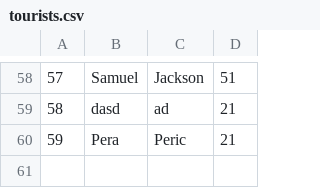
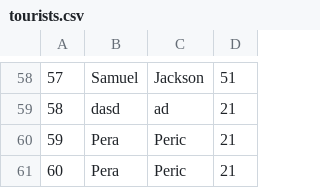
Before and after one commit to NenadGvozdenac/Simulacija-i-modeliranje-sistema, a CSV file: Resources/Data/tourists.csv, drawn as a sheet; only a part is shown, gaps mark what is left out.

```diff
--- a/Resources/Data/tourists.csv
+++ b/Resources/Data/tourists.csv
@@ -60 +60,2 @@
 59|Pera|Peric|21
+60|Pera|Peric|21
```
Also changed, not shown: Resources/Data/reservations.csv, Resources/Data/tourDates.csv, 5 other files.
